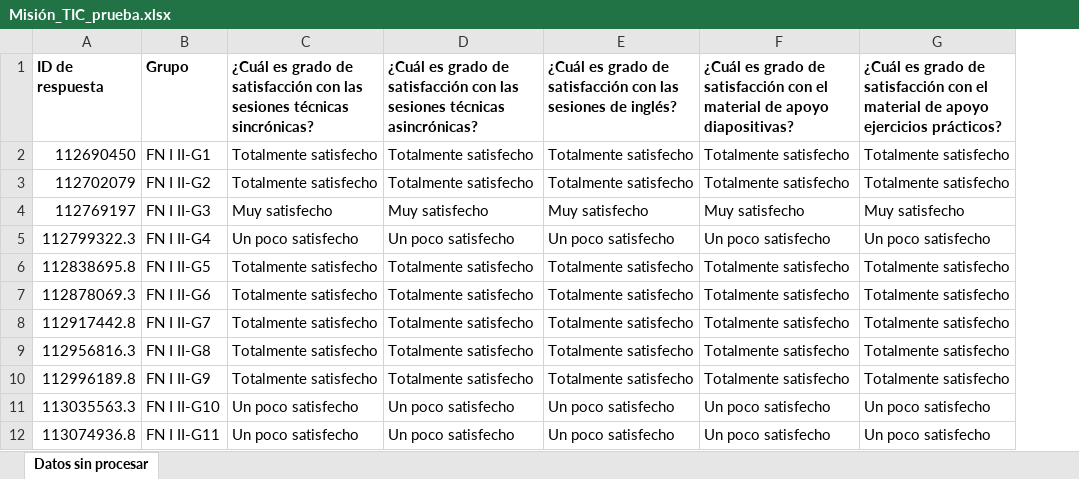
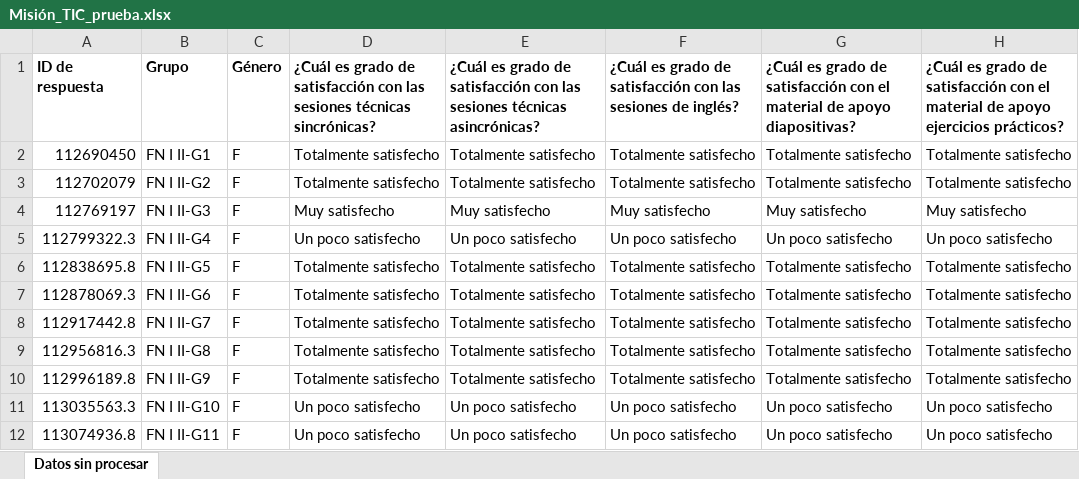
Before and after one commit to mariaf494/MisionTIC, an Excel workbook: Misión_TIC_prueba.xlsx, sheet Datos sin procesar, drawn as a sheet; only a part is shown; values as stored, in another font and other column widths than the file's, no borders; the diff names each change by its address in the sheet, - before the commit and + after, or states it on an @@ line.

```diff
--- a/Misión_TIC_prueba.xlsx (sheet Datos sin procesar)
+++ b/Misión_TIC_prueba.xlsx (sheet Datos sin procesar)
+column C, rows 1-12: Género | F | F | F | F | F | F | F | F | F | F | F
```
Also changed, not shown: 1 other file.
